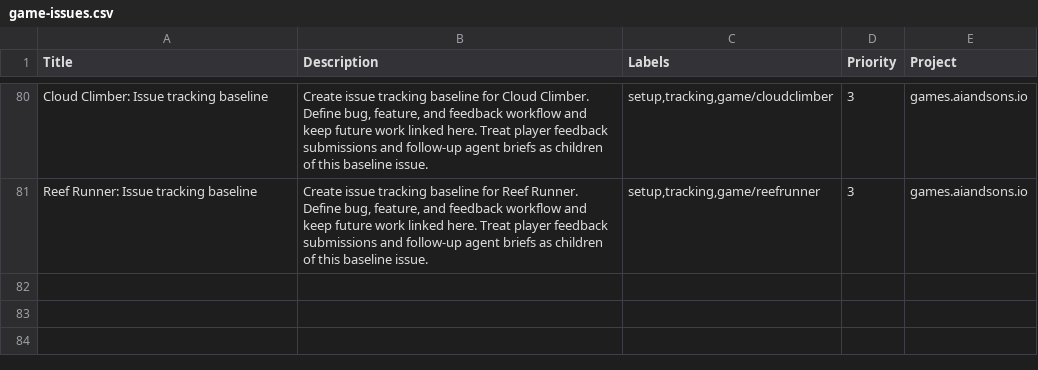
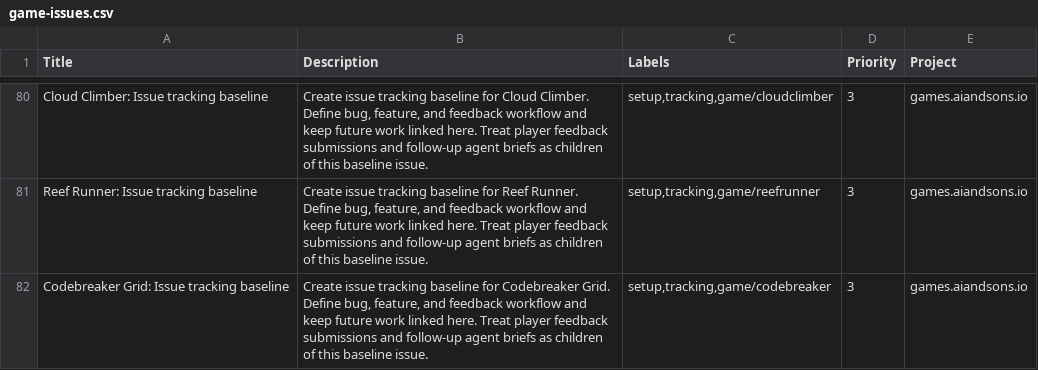
Before and after one commit to LEnc95/games.aiandsons.io, a CSV file: linear/game-issues.csv, drawn as a sheet; only a part is shown, gaps mark what is left out; the diff names each change by its address in the sheet, - before the commit and + after, or states it on an @@ line.

Commit message:
Add Codebreaker Grid to the site

```diff
--- a/linear/game-issues.csv
+++ b/linear/game-issues.csv
+row 82: Codebreaker Grid: Issue tracking baseline | Create issue tracking baseline for Codebreaker Grid. Define bug, feature, and feedback workflow and keep future work linked here. Treat player feedback submissions and follow-up agent briefs as children of this baseline issue. | setup,tracking,game/codebreaker | 3 | games.aiandsons.io
```
Also changed, not shown: 8 other files.
